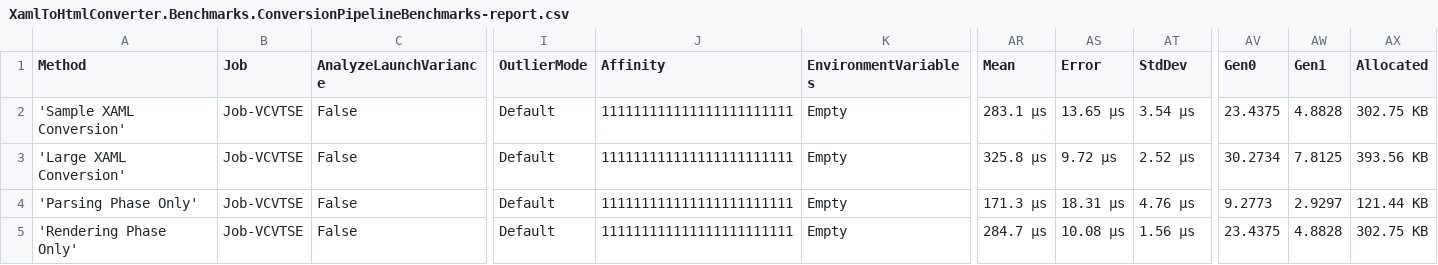
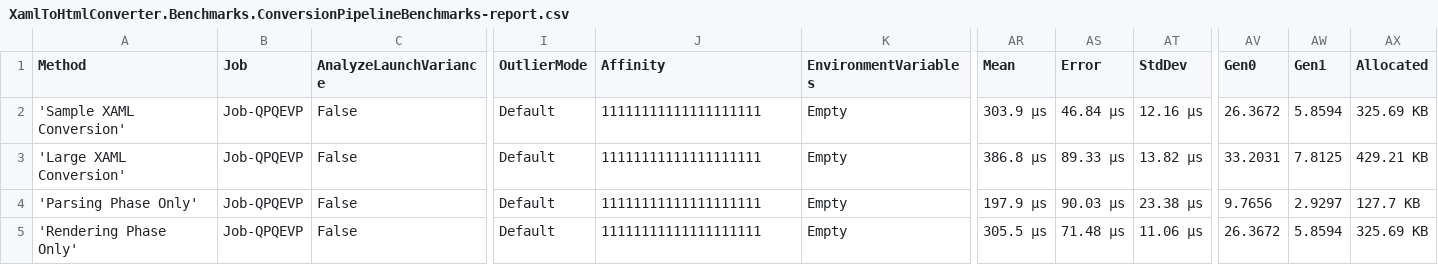
Before and after one commit to RishitaSrivastava/XamlToHtmlConverter, a CSV file: XamlToHtmlConverter.Benchmarks/BenchmarkDotNet.Artifacts/results/XamlToHtmlConverter.Benchmarks.ConversionPipelineBenchmarks-report.csv, drawn as a sheet; only a part is shown, gaps mark what is left out; the diff names each change by its address in the sheet, - before the commit and + after, or states it on an @@ line.

```diff
--- a/XamlToHtmlConverter.Benchmarks/BenchmarkDotNet.Artifacts/results/XamlToHtmlConverter.Benchmarks.ConversionPipelineBenchmarks-report.csv
+++ b/XamlToHtmlConverter.Benchmarks/BenchmarkDotNet.Artifacts/results/XamlToHtmlConverter.Benchmarks.ConversionPipelineBenchmarks-report.csv
-B2:B5 (Job): Job-VCVTSE
+B2:B5 (Job): Job-QPQEVP
-J2:J5 (Affinity): 111111111111111111111111
+J2:J5 (Affinity): 11111111111111111111
-AR2 (Mean): 283.1 μs
+AR2 (Mean): 303.9 μs
-AS2 (Error): 13.65 μs
+AS2 (Error): 46.84 μs
-AT2 (StdDev): 3.54 μs
+AT2 (StdDev): 12.16 μs
-AV2 (Gen0): 23.4375
+AV2 (Gen0): 26.3672
-AW2 (Gen1): 4.8828
+AW2 (Gen1): 5.8594
-AX2 (Allocated): 302.75 KB
+AX2 (Allocated): 325.69 KB
-AR3 (Mean): 325.8 μs
+AR3 (Mean): 386.8 μs
-AS3 (Error): 9.72 μs
+AS3 (Error): 89.33 μs
-AT3 (StdDev): 2.52 μs
+AT3 (StdDev): 13.82 μs
-AV3 (Gen0): 30.2734
+AV3 (Gen0): 33.2031
-AX3 (Allocated): 393.56 KB
+AX3 (Allocated): 429.21 KB
-AR4 (Mean): 171.3 μs
+AR4 (Mean): 197.9 μs
-AS4 (Error): 18.31 μs
+AS4 (Error): 90.03 μs
-AT4 (StdDev): 4.76 μs
+AT4 (StdDev): 23.38 μs
-AV4 (Gen0): 9.2773
+AV4 (Gen0): 9.7656
-AX4 (Allocated): 121.44 KB
+AX4 (Allocated): 127.7 KB
-AR5 (Mean): 284.7 μs
+AR5 (Mean): 305.5 μs
-AS5 (Error): 10.08 μs
+AS5 (Error): 71.48 μs
-AT5 (StdDev): 1.56 μs
+AT5 (StdDev): 11.06 μs
-AV5 (Gen0): 23.4375
+AV5 (Gen0): 26.3672
-AW5 (Gen1): 4.8828
+AW5 (Gen1): 5.8594
-AX5 (Allocated): 302.75 KB
+AX5 (Allocated): 325.69 KB
```
Also changed, not shown: XamlToHtmlConverter.Benchmarks/BenchmarkDotNet.Artifacts/results/XamlToHtmlConverter.Benchmarks.AlgorithmComparisonBenchmarks-report.csv, XamlToHtmlConverter.Benchmarks/BenchmarkDotNet.Artifacts/results/XamlToHtmlConverter.Benchmarks.ComponentBenchmarks-report.csv, 19 other files.
